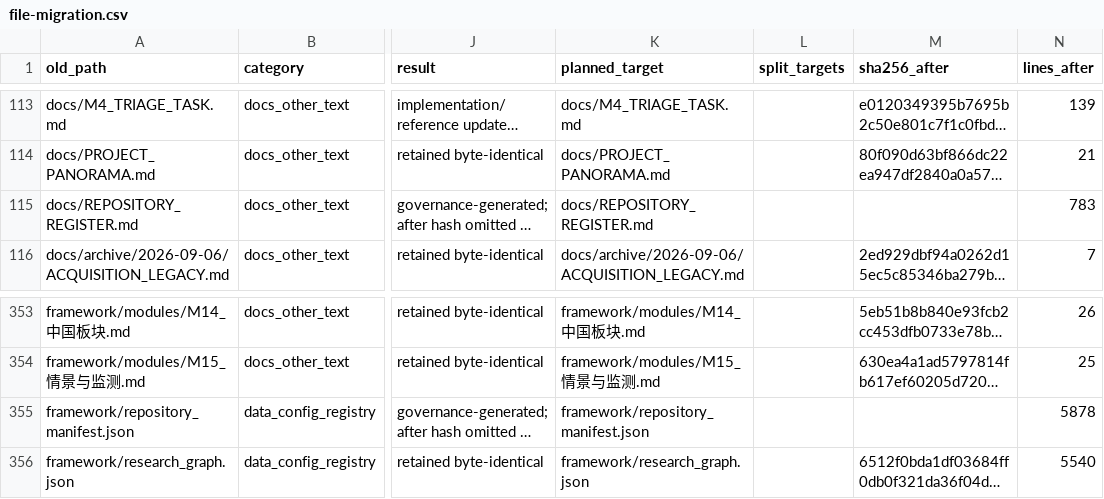
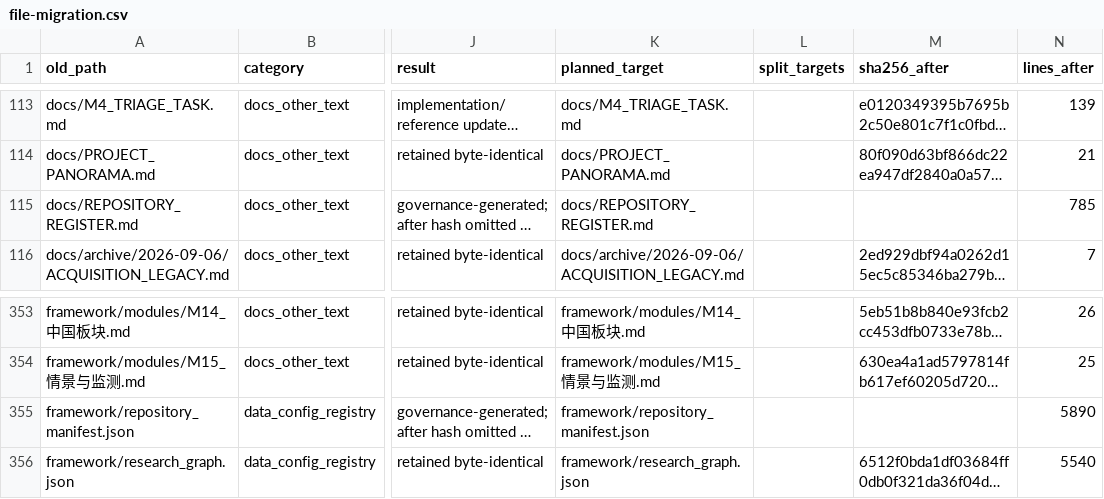
Before and after one commit to niuroumiantt/InResearch.ai, a CSV file: docs/reviews/2026-09-13/architecture/file-migration.csv, drawn as a sheet; only a part is shown, gaps mark what is left out; long unchanged cells end in …; the diff names each change by its address in the sheet, - before the commit and + after, or states it on an @@ line.

```diff
--- a/docs/reviews/2026-09-13/architecture/file-migration.csv
+++ b/docs/reviews/2026-09-13/architecture/file-migration.csv
-N115 (lines_after): 783
+N115 (lines_after): 785
-N355 (lines_after): 5878
+N355 (lines_after): 5890
```
Also changed, not shown: docs/reviews/2026-09-13/architecture/external-consumers.csv, docs/reviews/2026-09-13/architecture/new-files.csv, 6 other files.
